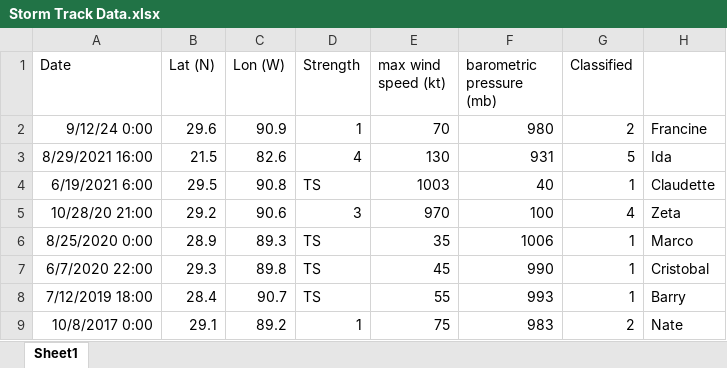
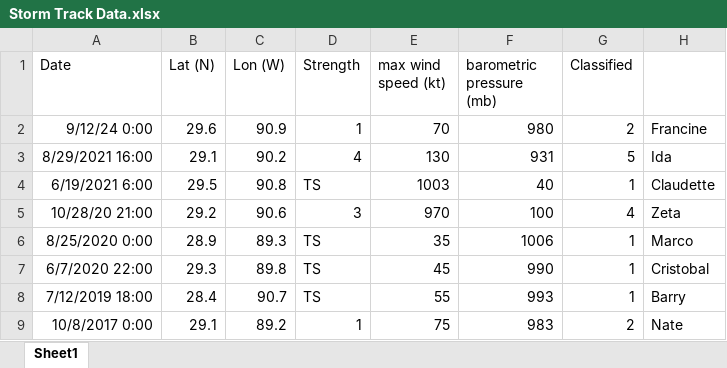
Before and after one commit to BC-EESC4464-SP26/hurricane_final_project, an Excel workbook: Storm Track Data.xlsx, sheet Sheet1, drawn as a sheet; values as stored, in another font and other column widths than the file's, no borders; the diff names each change by its address in the sheet, - before the commit and + after, or states it on an @@ line.

```diff
--- a/Storm Track Data.xlsx (sheet Sheet1)
+++ b/Storm Track Data.xlsx (sheet Sheet1)
-B3 (Lat (N)): 21.5
+B3 (Lat (N)): 29.1
-C3 (Lon (W)): 82.6
+C3 (Lon (W)): 90.2
```
Also changed, not shown: 1 other file.
